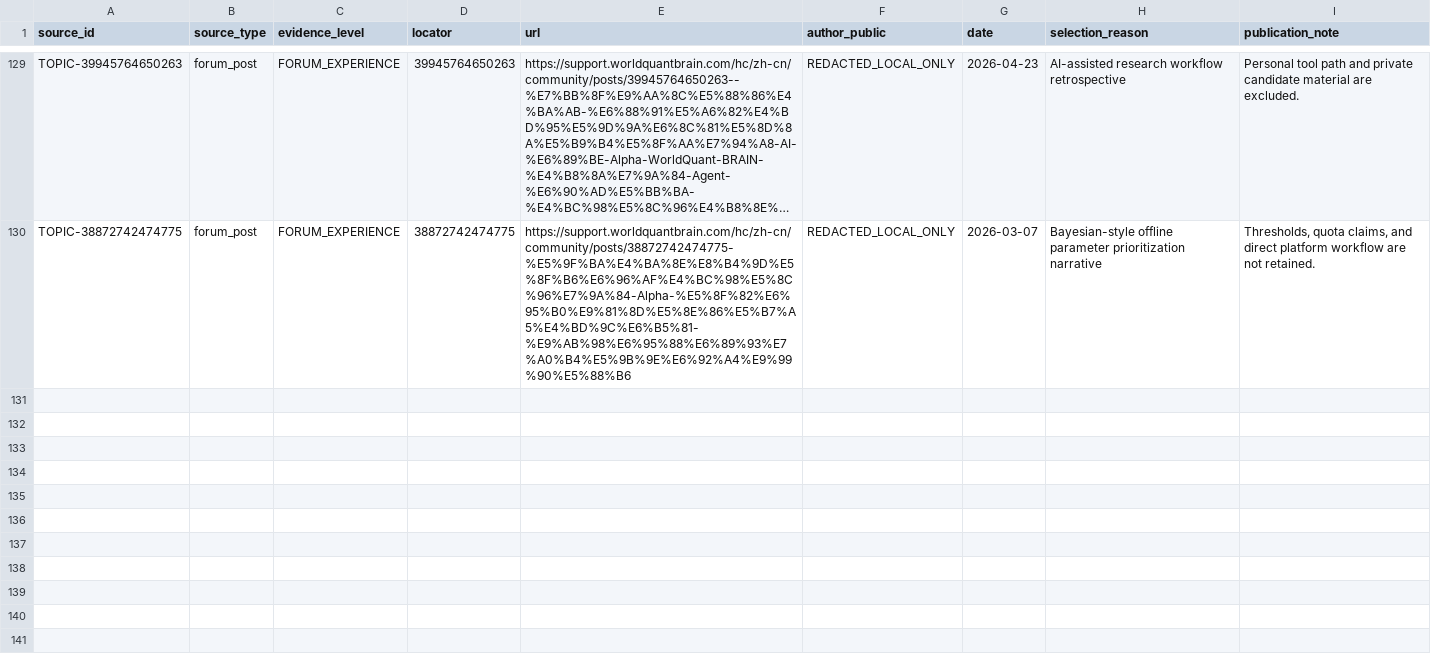
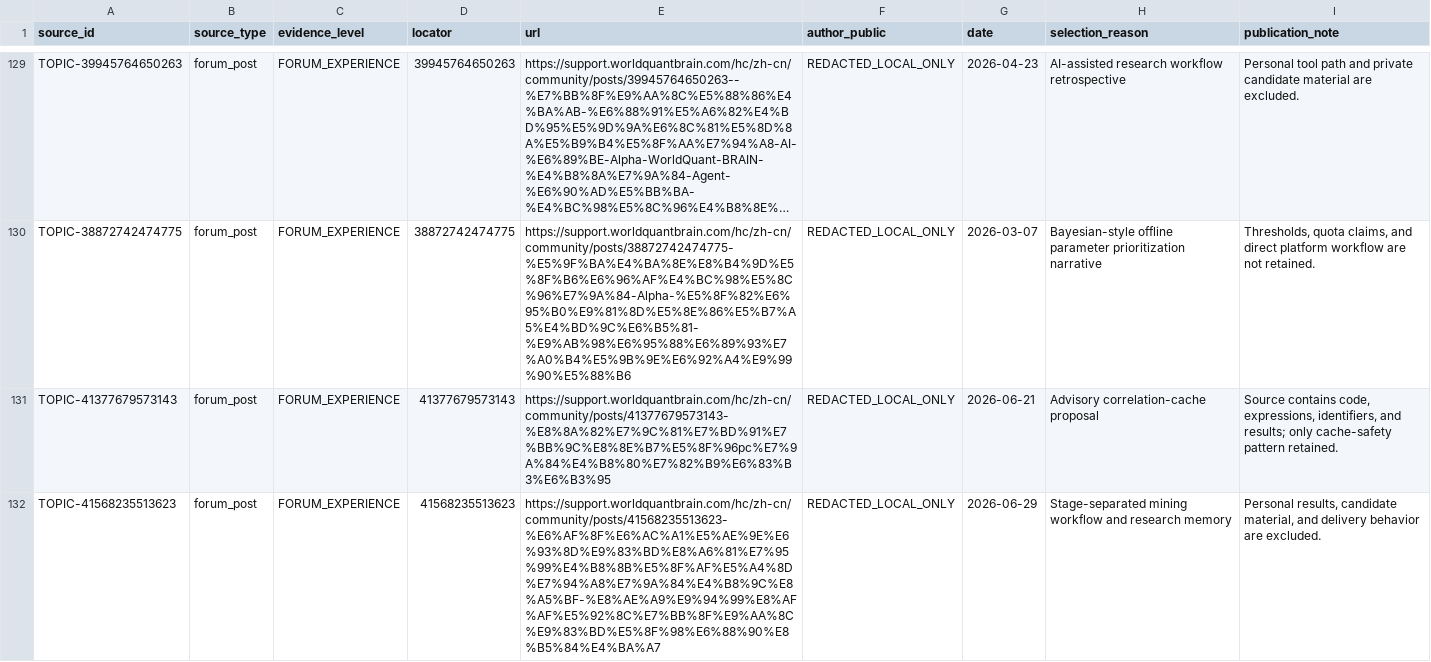
Before and after one commit to ssz960/wqc, a CSV file: source_index.csv, drawn as a sheet; only a part is shown, gaps mark what is left out; long unchanged cells end in …; the diff covers the shown part only; the diff names each change by its address in the sheet, - before the commit and + after, or states it on an @@ line.

Commit message:
Add consultant forum research assets

```diff
--- a/source_index.csv
+++ b/source_index.csv
+row 131: TOPIC-41377679573143 | forum_post | FORUM_EXPERIENCE | 41377679573143 | https://support.worldquantbrain.com/hc/zh-cn/community/posts/41377679573143-%E8%8A%82%E7%9C%81%E7%BD%91%E7%BB%9C%E8%8E%B7%E5%8F%96pc%E7%9A%84%E4%B8%80%E7%82%B9%E6%83%B3%E6%B3%95 | REDACTED_LOCAL_ONLY | 2026-06-21 | Advisory correlation-cache proposal | Source contains code, expressions, identifiers, and results; only cache-safety pattern retained.
+row 132: TOPIC-41568235513623 | forum_post | FORUM_EXPERIENCE | 41568235513623 | https://support.worldquantbrain.com/hc/zh-cn/community/posts/41568235513623-%E6%AF%8F%E6%AC%A1%E5%AE%9E%E6%93%8D%E9%83%BD%E8%A6%81%E7%95%99%E4%B8%8B%E5%8F%AF%E5%A4%8D%E7%94%A8%E7%9A%84%E4%B8%9C%E8%A5%BF-%E8%AE%A9%E9%94%99%E8%AF%AF%E5%92%8C%E7%BB%8F%E9%AA%8C%E9%83%BD%E5%8F%98%E6%88%90%E8%B5%84%E4%BA%A7 | REDACTED_LOCAL_ONLY | 2026-06-29 | Stage-separated mining workflow and research memory | Personal results, candidate material, and delivery behavior are excluded.
```
Also changed, not shown: 6 added rows elsewhere in this file, correlation_pipeline_evidence.csv, topic_coverage_matrix.csv, 12 other files.
